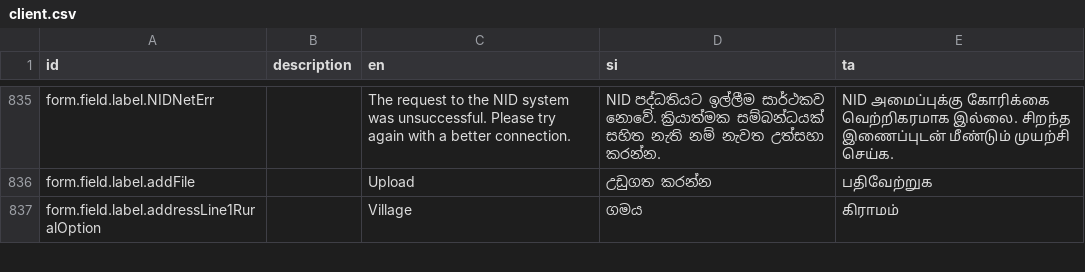
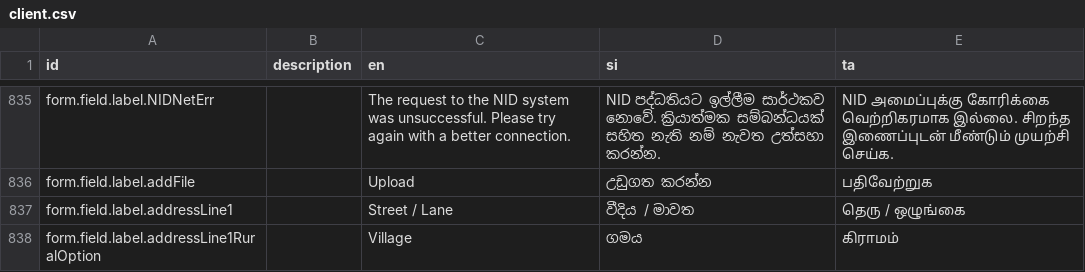
Before and after one commit to opencrvs/opencrvs-countryconfig-mosip, a CSV file: src/translations/client.csv, drawn as a sheet; only a part is shown, gaps mark what is left out; the diff covers the shown part only; the diff names each change by its address in the sheet, - before the commit and + after, or states it on an @@ line.

```diff
--- a/src/translations/client.csv
+++ b/src/translations/client.csv
+row 837: form.field.label.addressLine1 |  | Street / Lane | වීදිය / මාවත | தெரு / ஒழுங்கை
```
Also changed, not shown: 3 added rows, 1 removed row and 82 edited cells elsewhere in this file, 7 other files.
